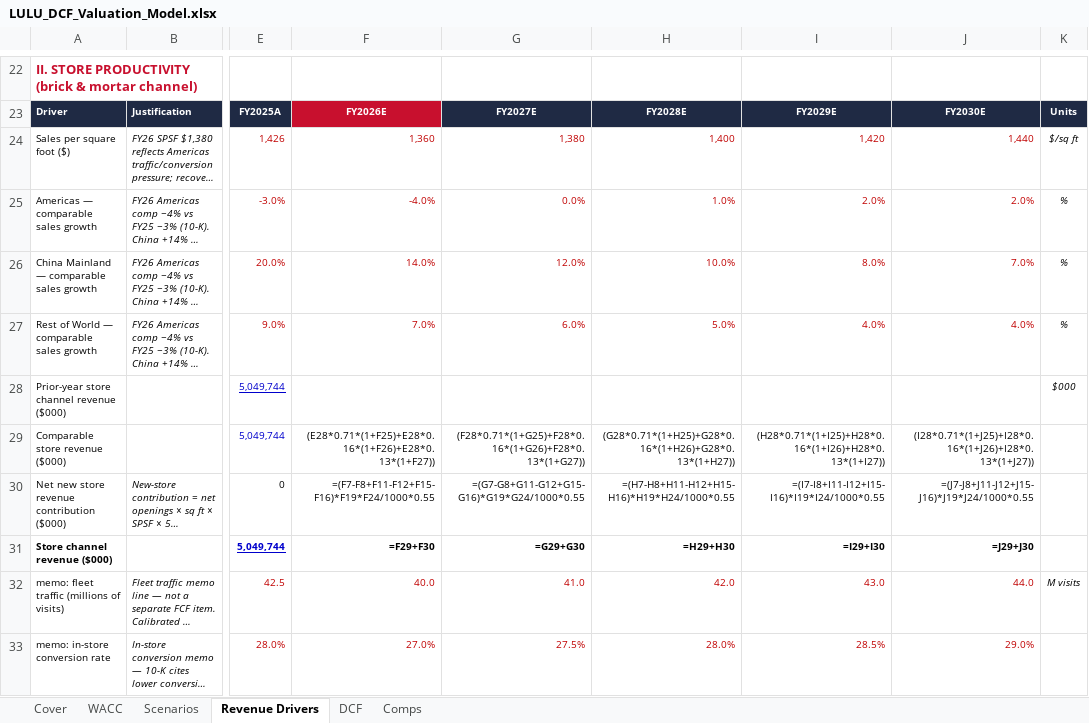
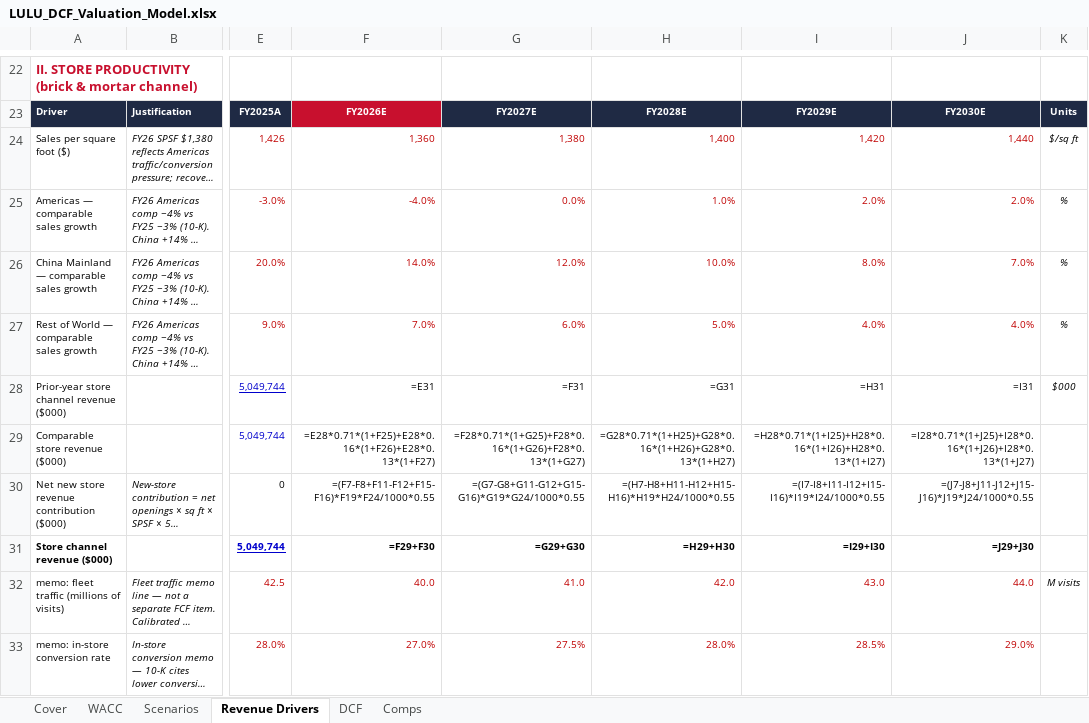
Before and after one commit to vengeanceaiUSC/RM, an Excel workbook: LULU/LULU_DCF_Valuation_Model.xlsx, sheet Revenue Drivers, drawn as a sheet; only a part is shown, gaps mark what is left out; long unchanged cells end in …; values as stored, in another font and other column widths than the file's, no borders; formulas without a stored value are shown as written; the diff names each change by its address in the sheet, - before the commit and + after, or states it on an @@ line.

```diff
--- a/LULU/LULU_DCF_Valuation_Model.xlsx (sheet Revenue Drivers)
+++ b/LULU/LULU_DCF_Valuation_Model.xlsx (sheet Revenue Drivers)
-F28: (empty)
+F28: =E31
-G28: (empty)
+G28: =F31
-H28: (empty)
+H28: =G31
-I28: (empty)
+I28: =H31
-J28: (empty)
+J28: =I31
-F29: (E28*0.71*(1+F25)+E28*0.16*(1+F26)+E28*0.13*(1+F27))
+F29: =E28*0.71*(1+F25)+E28*0.16*(1+F26)+E28*0.13*(1+F27)
-G29: (F28*0.71*(1+G25)+F28*0.16*(1+G26)+F28*0.13*(1+G27))
+G29: =F28*0.71*(1+G25)+F28*0.16*(1+G26)+F28*0.13*(1+G27)
-H29: (G28*0.71*(1+H25)+G28*0.16*(1+H26)+G28*0.13*(1+H27))
+H29: =G28*0.71*(1+H25)+G28*0.16*(1+H26)+G28*0.13*(1+H27)
-I29: (H28*0.71*(1+I25)+H28*0.16*(1+I26)+H28*0.13*(1+I27))
+I29: =H28*0.71*(1+I25)+H28*0.16*(1+I26)+H28*0.13*(1+I27)
-J29: (I28*0.71*(1+J25)+I28*0.16*(1+J26)+I28*0.13*(1+J27))
+J29: =I28*0.71*(1+J25)+I28*0.16*(1+J26)+I28*0.13*(1+J27)
```
Also changed, not shown: 1 other file.
